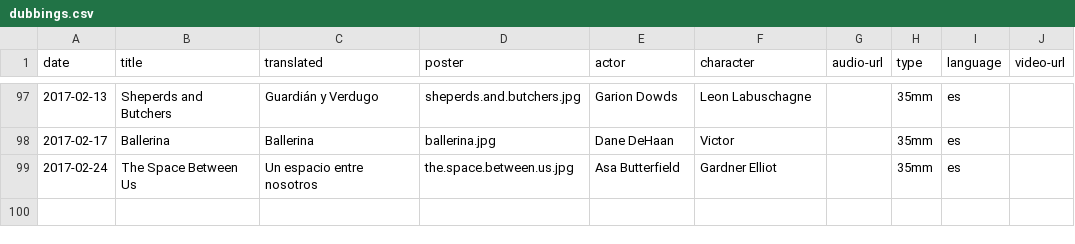
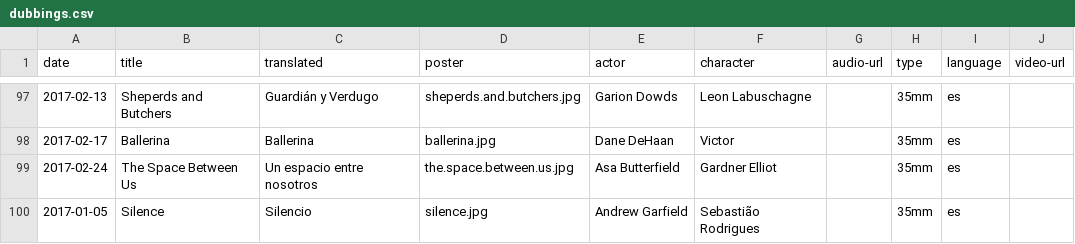
Before and after one commit to mutsuda/mutsuda.github.io, a CSV file: _data/dubbings.csv, drawn as a sheet; only a part is shown, gaps mark what is left out; the diff names each change by its address in the sheet, - before the commit and + after, or states it on an @@ line.

Commit message:
updated movies

```diff
--- a/_data/dubbings.csv
+++ b/_data/dubbings.csv
+row 100: 2017-01-05 | Silence | Silencio | silence.jpg | Andrew Garfield | Sebastião Rodrigues |  | 35mm | es
```
